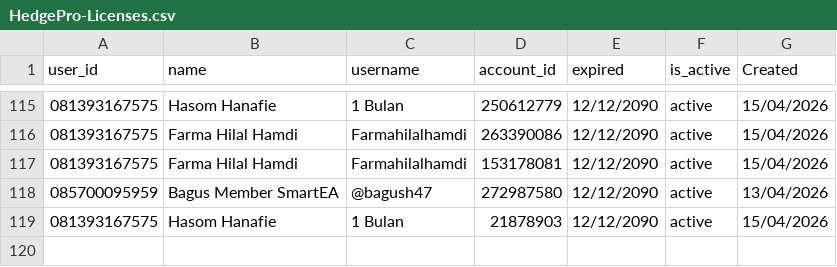
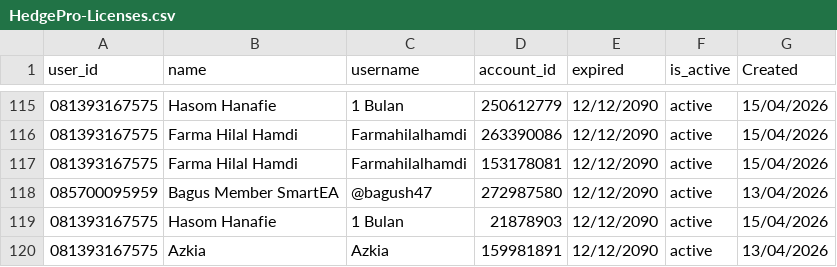
Before and after one commit to satriadwibagaskara/HedgePro-Licenses, a CSV file: HedgePro-Licenses.csv, drawn as a sheet; only a part is shown, gaps mark what is left out; the diff names each change by its address in the sheet, - before the commit and + after, or states it on an @@ line.

Commit message:
Update HedgePro-Licenses.csv

```diff
--- a/HedgePro-Licenses.csv
+++ b/HedgePro-Licenses.csv
+row 120: 081393167575 | Azkia | Azkia | 159981891 | 12/12/2090 | active | 13/04/2026
```
